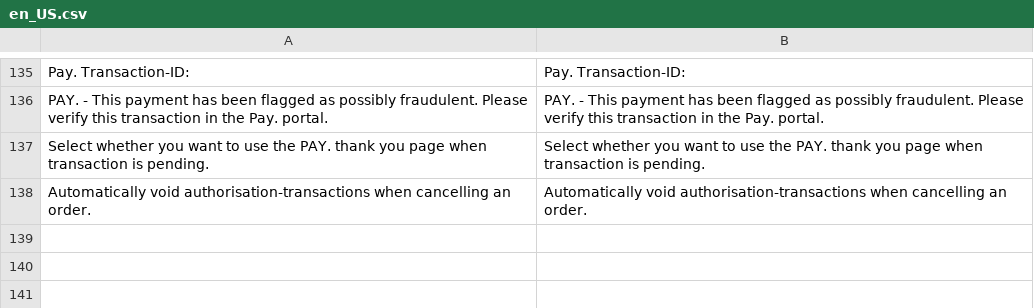
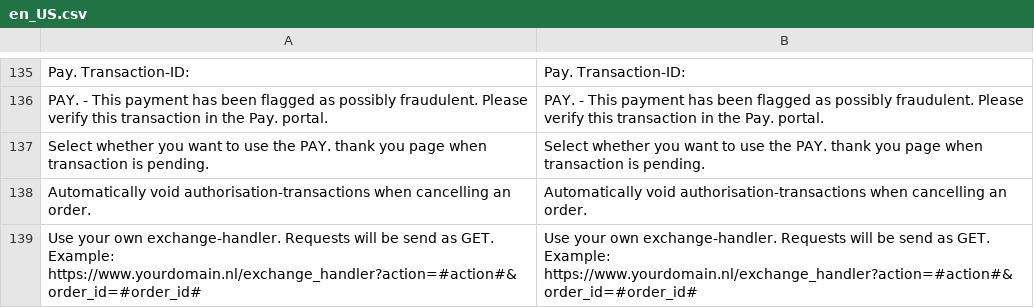
Before and after one commit to paynl/magento2-plugin, a CSV file: i18n/en_US.csv, drawn as a sheet; only a part is shown, gaps mark what is left out.

```diff
--- a/i18n/en_US.csv
+++ b/i18n/en_US.csv
@@ -140 +140,2 @@
 "Automatically void authorisation-transactions when cancelling an order.","Automatically void authorisation-transactions when cancelling an order."
+"Use your own exchange-handler. Requests will be send as GET. Example: https://www.yourdomain.nl/exchange_handler?action=#action#&order_id=#order_id#","Use your own exchange-handler. Requests will be send as GET. Example: https://www.yourdomain.nl/exchange_handler?action=#action#&order_id=#order_id#"
```
Also changed, not shown: i18n/nl_NL.csv, 3 other files.
